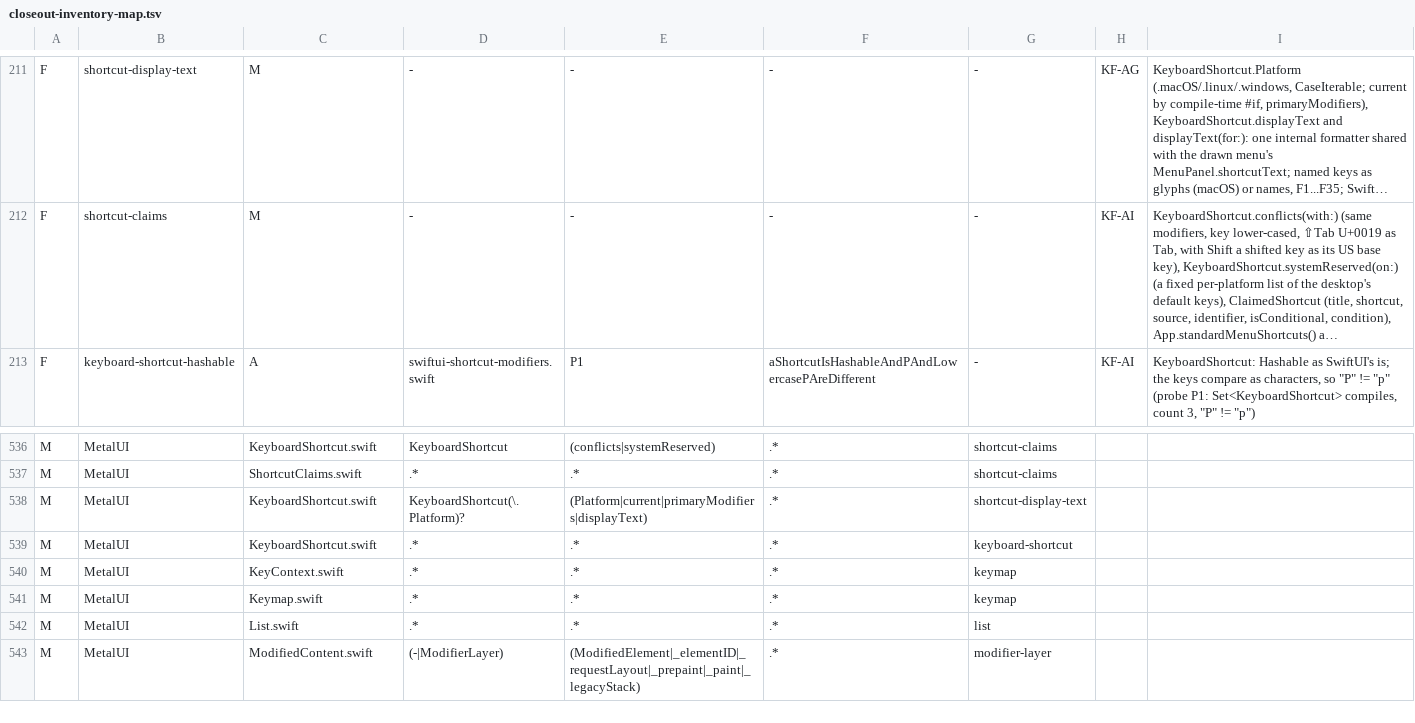
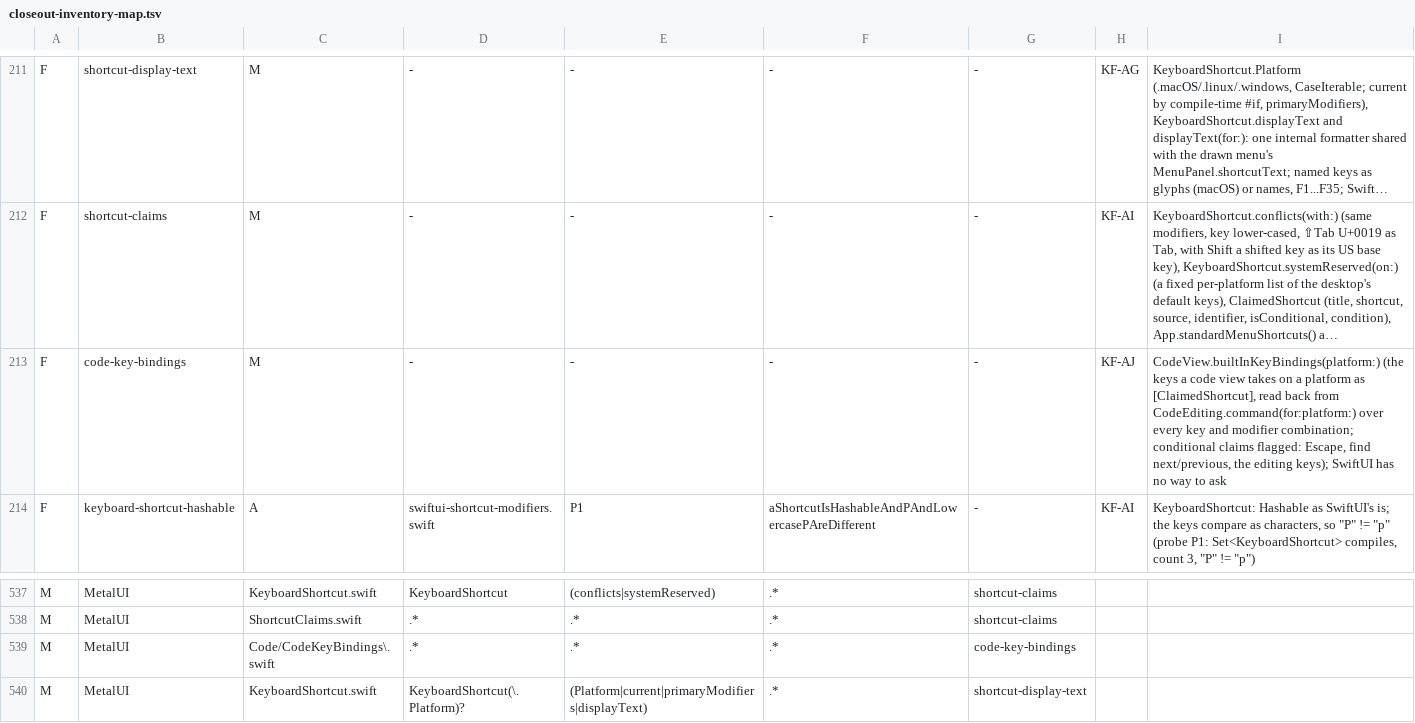
Before and after one commit to mburger89/MetalUI, a TSV file: docs/probes/closeout-inventory-map.tsv, drawn as a sheet; only a part is shown, gaps mark what is left out; the shorter side is filled out with more unchanged rows; long unchanged cells end in …; the diff names each change by its address in the sheet, - before the commit and + after, or states it on an @@ line.

```diff
--- a/docs/probes/closeout-inventory-map.tsv
+++ b/docs/probes/closeout-inventory-map.tsv
+row 213: F | code-key-bindings | M | - | - | - | - | KF-AJ | CodeView.builtInKeyBindings(platform:) (the keys a code view takes on a platform as [ClaimedShortcut], read back from CodeEditing.command(for:platform:) over every key and modifier combination; conditional claims flagged: Escape, find next/previous, the editing keys); SwiftUI has no way to ask
+row 539: M | MetalUI | Code/CodeKeyBindings\.swift | .* | .* | .* | code-key-bindings
```
Also changed, not shown: 7 other files.
